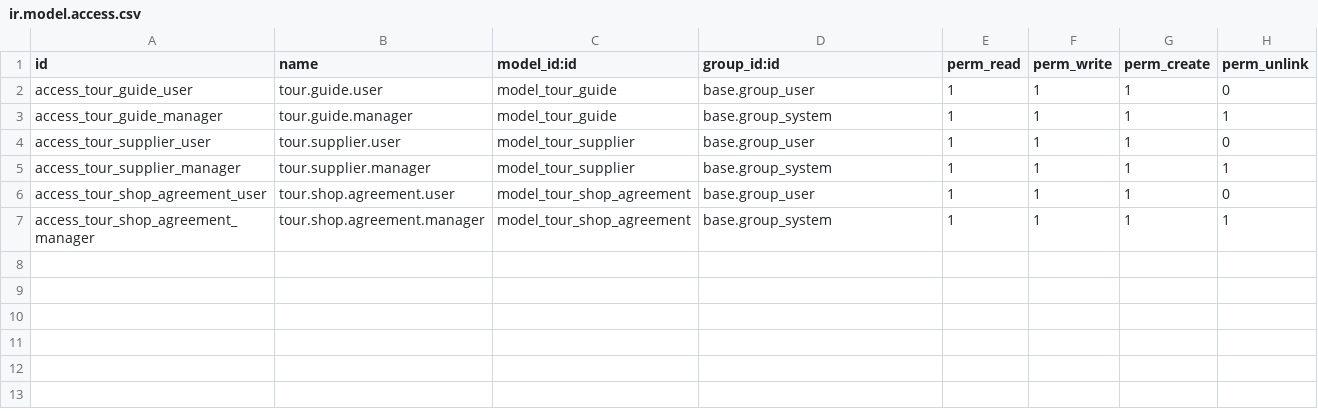
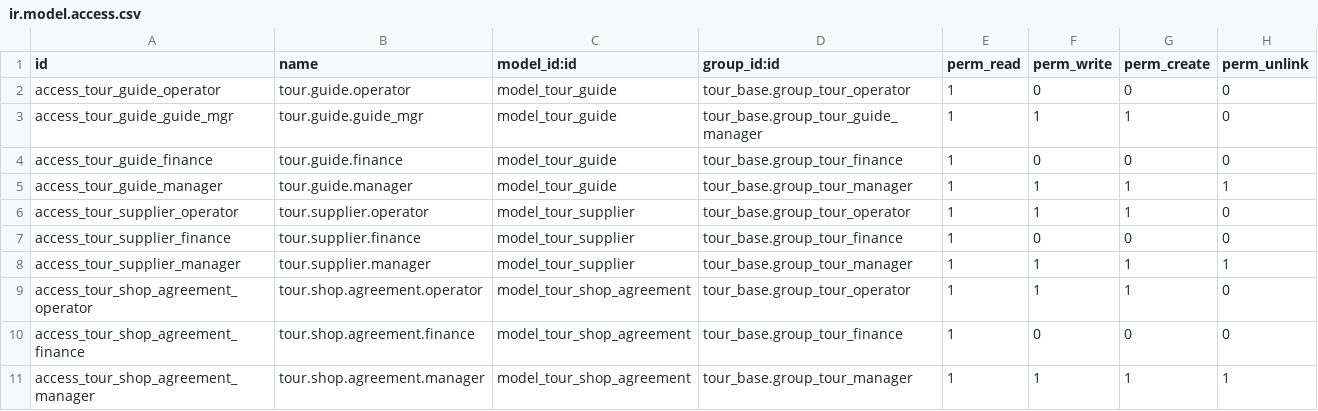
Before and after one commit to modelyi/odoo_tour, a CSV file: c-系统实现/tms-platform/addons/tour_resource/security/ir.model.access.csv, drawn as a sheet.

Commit message:
feat: 权限细化——ACL 接入 TMS 角色组 + 敏感字段视图权限
- 8 个模块的 ir.model.access.csv 从 base.group_user/group_system 两级
  改为 tour_base TMS 角色组（销售/计调/财务/导游管理/经理）分级授权
- 导游表单中身份证号、结算银行卡号加 groups 限制为敏感数据查看组
- 报销/请款等全员功能保留 group_tour_user 级别访问

```diff
--- a/c-系统实现/tms-platform/addons/tour_resource/security/ir.model.access.csv
+++ b/c-系统实现/tms-platform/addons/tour_resource/security/ir.model.access.csv
@@ -1,7 +1,11 @@
 id,name,model_id:id,group_id:id,perm_read,perm_write,perm_create,perm_unlink
-access_tour_guide_user,tour.guide.user,model_tour_guide,base.group_user,1,1,1,0
-access_tour_guide_manager,tour.guide.manager,model_tour_guide,base.group_system,1,1,1,1
-access_tour_supplier_user,tour.supplier.user,model_tour_supplier,base.group_user,1,1,1,0
-access_tour_supplier_manager,tour.supplier.manager,model_tour_supplier,base.group_system,1,1,1,1
-access_tour_shop_agreement_user,tour.shop.agreement.user,model_tour_shop_agreement,base.group_user,1,1,1,0
-access_tour_shop_agreement_manager,tour.shop.agreement.manager,model_tour_shop_agreement,base.group_system,1,1,1,1
+access_tour_guide_operator,tour.guide.operator,model_tour_guide,tour_base.group_tour_operator,1,0,0,0
+access_tour_guide_guide_mgr,tour.guide.guide_mgr,model_tour_guide,tour_base.group_tour_guide_manager,1,1,1,0
+access_tour_guide_finance,tour.guide.finance,model_tour_guide,tour_base.group_tour_finance,1,0,0,0
+access_tour_guide_manager,tour.guide.manager,model_tour_guide,tour_base.group_tour_manager,1,1,1,1
+access_tour_supplier_operator,tour.supplier.operator,model_tour_supplier,tour_base.group_tour_operator,1,1,1,0
+access_tour_supplier_finance,tour.supplier.finance,model_tour_supplier,tour_base.group_tour_finance,1,0,0,0
+access_tour_supplier_manager,tour.supplier.manager,model_tour_supplier,tour_base.group_tour_manager,1,1,1,1
+access_tour_shop_agreement_operator,tour.shop.agreement.operator,model_tour_shop_agreement,tour_base.group_tour_operator,1,1,1,0
+access_tour_shop_agreement_finance,tour.shop.agreement.finance,model_tour_shop_agreement,tour_base.group_tour_finance,1,0,0,0
+access_tour_shop_agreement_manager,tour.shop.agreement.manager,model_tour_shop_agreement,tour_base.group_tour_manager,1,1,1,1
```
Also changed, not shown: c-系统实现/tms-platform/addons/tour_accounting/security/ir.model.access.csv, 1 other file.
